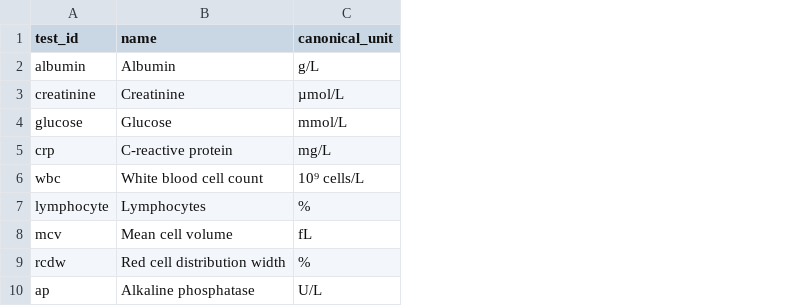
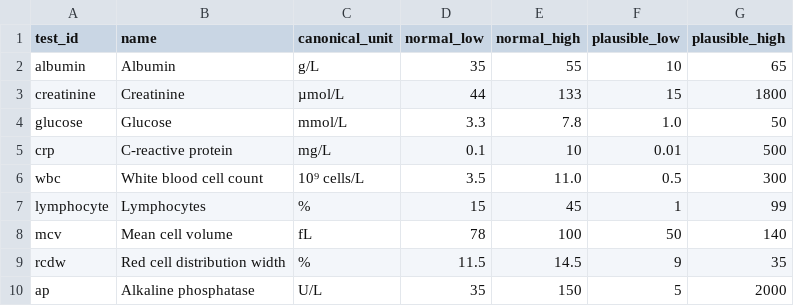
Before and after one commit to ajsteele/bioage, a CSV file: config/tests.csv, drawn as a sheet; the diff names each change by its address in the sheet, - before the commit and + after, or states it on an @@ line.

```diff
--- a/config/tests.csv
+++ b/config/tests.csv
+column D (normal_low), rows 2-10: 35 | 44 | 3.3 | 0.1 | 3.5 | 15 | 78 | 11.5 | 35
+column E (normal_high), rows 2-10: 55 | 133 | 7.8 | 10 | 11.0 | 45 | 100 | 14.5 | 150
+column F (plausible_low), rows 2-10: 10 | 15 | 1.0 | 0.01 | 0.5 | 1 | 50 | 9 | 5
+column G (plausible_high), rows 2-10: 65 | 1800 | 50 | 500 | 300 | 99 | 140 | 35 | 2000
```
Also changed, not shown: 3 other files.
